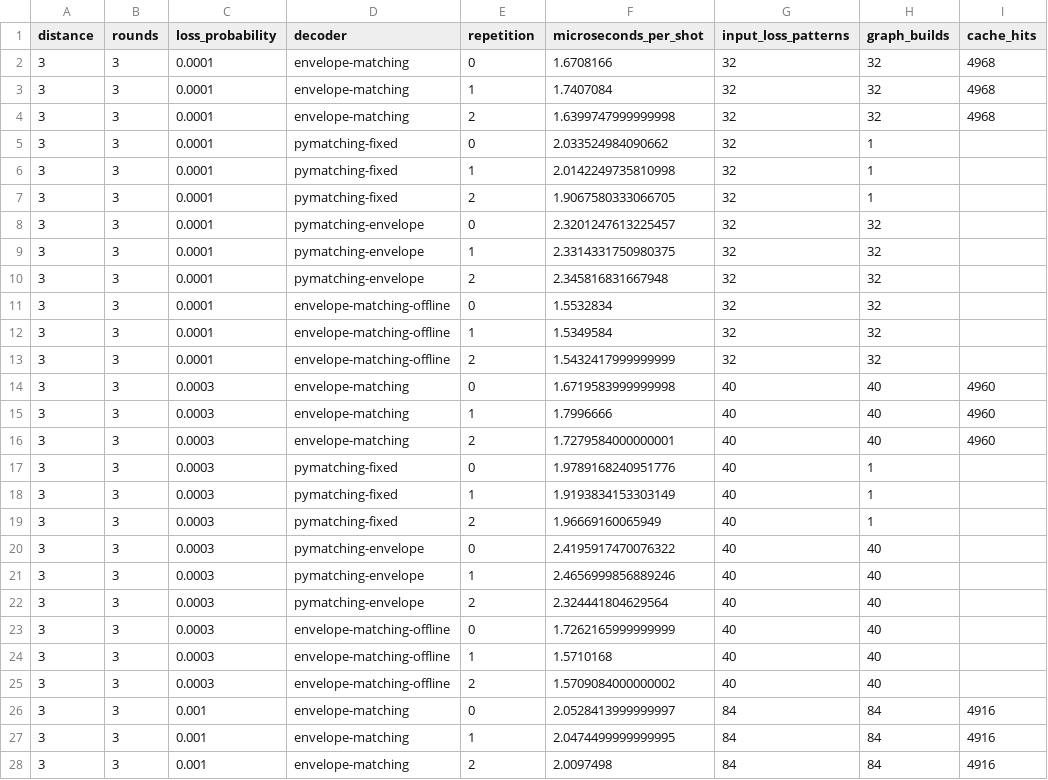
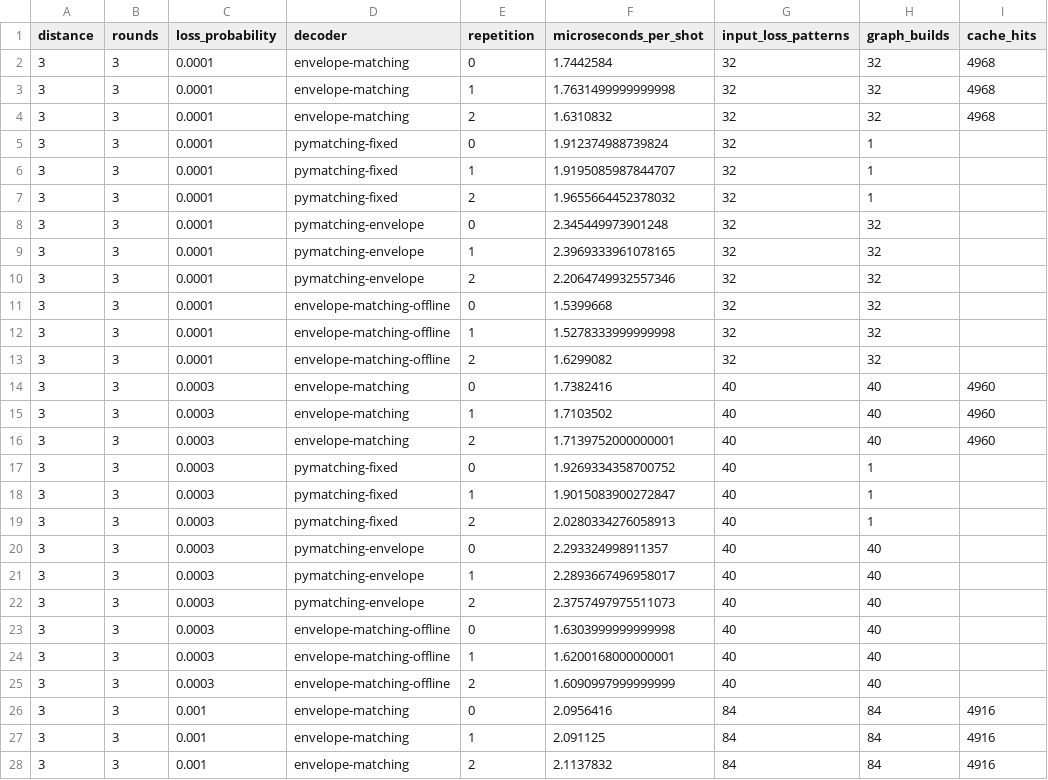
Before and after one commit to nzy1997/rust-qec, a CSV file: site/static/data/atom-loss/timing-sweep.csv, drawn as a sheet; only a part is shown; the diff covers the shown part only; the diff names each change by its address in the sheet, - before the commit and + after, or states it on an @@ line.

Commit message:
Regenerate atom-loss evidence with independent report contracts

```diff
--- a/site/static/data/atom-loss/timing-sweep.csv
+++ b/site/static/data/atom-loss/timing-sweep.csv
-F2 (microseconds_per_shot): 1.6708166
+F2 (microseconds_per_shot): 1.7442584
-F3 (microseconds_per_shot): 1.7407084
+F3 (microseconds_per_shot): 1.7631499999999998
-F4 (microseconds_per_shot): 1.6399747999999998
+F4 (microseconds_per_shot): 1.6310832
-F5 (microseconds_per_shot): 2.033524984090662
+F5 (microseconds_per_shot): 1.912374988739824
-F6 (microseconds_per_shot): 2.0142249735810998
+F6 (microseconds_per_shot): 1.9195085987844707
-F7 (microseconds_per_shot): 1.9067580333066705
+F7 (microseconds_per_shot): 1.9655664452378032
-F8 (microseconds_per_shot): 2.3201247613225457
+F8 (microseconds_per_shot): 2.345449973901248
-F9 (microseconds_per_shot): 2.3314331750980375
+F9 (microseconds_per_shot): 2.3969333961078165
-F10 (microseconds_per_shot): 2.345816831667948
+F10 (microseconds_per_shot): 2.2064749932557346
-F11 (microseconds_per_shot): 1.5532834
+F11 (microseconds_per_shot): 1.5399668
-F12 (microseconds_per_shot): 1.5349584
+F12 (microseconds_per_shot): 1.5278333999999998
-F13 (microseconds_per_shot): 1.5432417999999999
+F13 (microseconds_per_shot): 1.6299082
-F14 (microseconds_per_shot): 1.6719583999999998
+F14 (microseconds_per_shot): 1.7382416
-F15 (microseconds_per_shot): 1.7996666
+F15 (microseconds_per_shot): 1.7103502
-F16 (microseconds_per_shot): 1.7279584000000001
+F16 (microseconds_per_shot): 1.7139752000000001
-F17 (microseconds_per_shot): 1.9789168240951776
+F17 (microseconds_per_shot): 1.9269334358700752
-F18 (microseconds_per_shot): 1.9193834153303149
+F18 (microseconds_per_shot): 1.9015083900272847
-F19 (microseconds_per_shot): 1.96669160065949
+F19 (microseconds_per_shot): 2.0280334276058913
-F20 (microseconds_per_shot): 2.4195917470076322
+F20 (microseconds_per_shot): 2.293324998911357
-F21 (microseconds_per_shot): 2.4656999856889246
+F21 (microseconds_per_shot): 2.2893667496958017
-F22 (microseconds_per_shot): 2.324441804629564
+F22 (microseconds_per_shot): 2.3757497975511073
-F23 (microseconds_per_shot): 1.7262165999999999
+F23 (microseconds_per_shot): 1.6303999999999998
-F24 (microseconds_per_shot): 1.5710168
+F24 (microseconds_per_shot): 1.6200168000000001
-F25 (microseconds_per_shot): 1.5709084000000002
+F25 (microseconds_per_shot): 1.6090997999999999
-F26 (microseconds_per_shot): 2.0528413999999997
+F26 (microseconds_per_shot): 2.0956416
-F27 (microseconds_per_shot): 2.0474499999999995
+F27 (microseconds_per_shot): 2.091125
-F28 (microseconds_per_shot): 2.0097498
+F28 (microseconds_per_shot): 2.1137832
```
Also changed, not shown: 153 edited cells elsewhere in this file, site/static/data/atom-loss/summary.csv, 26 other files.
